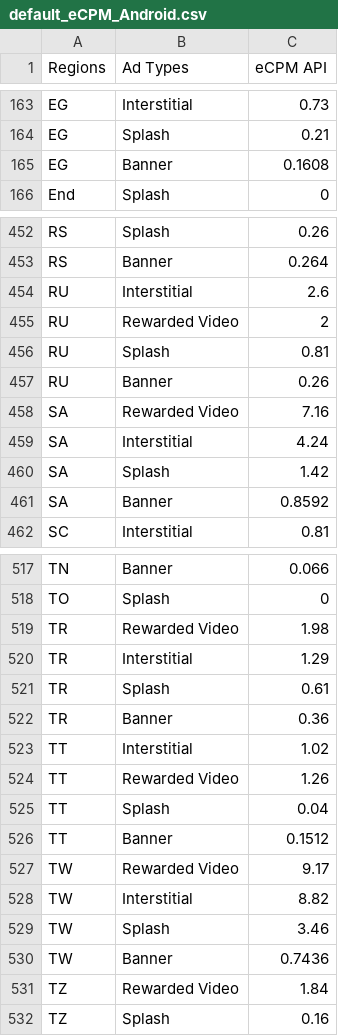
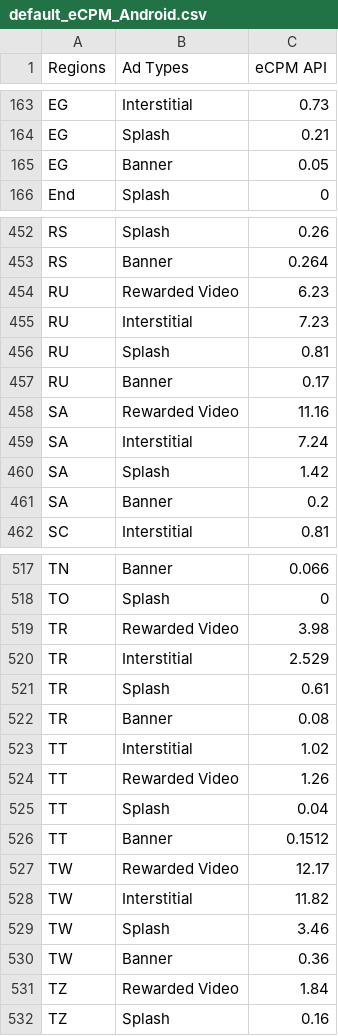
Before and after one commit to whitedotfun/whitedotfun.github.io, a CSV file: client_res/fgi/default_eCPM_Android.csv, drawn as a sheet; only a part is shown, gaps mark what is left out; the diff covers the shown part only.

Commit message:
Update default_eCPM_Android.csv

```diff
--- a/client_res/fgi/default_eCPM_Android.csv
+++ b/client_res/fgi/default_eCPM_Android.csv
@@ -164,3 +164,3 @@ EG,Interstitial,0.73
 EG,Splash,0.21
-EG,Banner,0.1608
+EG,Banner,0.05
 End,Splash,0
@@ -453,10 +453,10 @@ RS,Splash,0.26
 RS,Banner,0.264
-RU,Interstitial,2.6
-RU,Rewarded Video,2
+RU,Rewarded Video,6.23
+RU,Interstitial,7.23
 RU,Splash,0.81
-RU,Banner,0.26
-SA,Rewarded Video,7.16
-SA,Interstitial,4.24
+RU,Banner,0.17
+SA,Rewarded Video,11.16
+SA,Interstitial,7.24
 SA,Splash,1.42
-SA,Banner,0.8592
+SA,Banner,0.2
 SC,Interstitial,0.81
@@ -518,6 +518,6 @@ TN,Banner,0.066
 TO,Splash,0
-TR,Rewarded Video,1.98
-TR,Interstitial,1.29
+TR,Rewarded Video,3.98
+TR,Interstitial,2.529
 TR,Splash,0.61
-TR,Banner,0.36
+TR,Banner,0.08
 TT,Interstitial,1.02
@@ -526,6 +526,6 @@ TT,Splash,0.04
 TT,Banner,0.1512
-TW,Rewarded Video,9.17
-TW,Interstitial,8.82
+TW,Rewarded Video,12.17
+TW,Interstitial,11.82
 TW,Splash,3.46
-TW,Banner,0.7436
+TW,Banner,0.36
 TZ,Rewarded Video,1.84
```
Also changed, not shown: 41 edited cells elsewhere in this file.
